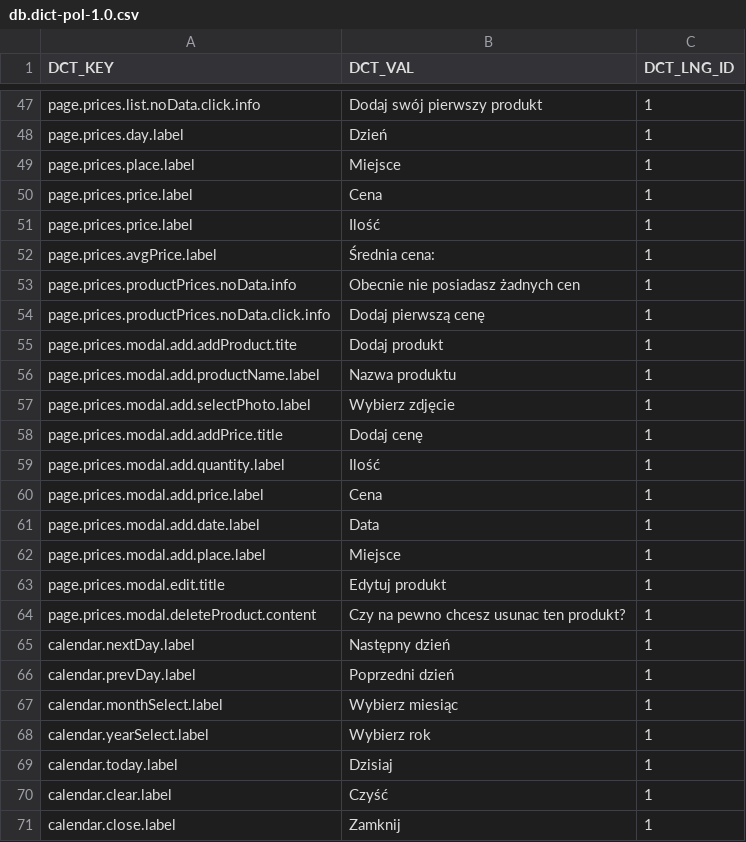
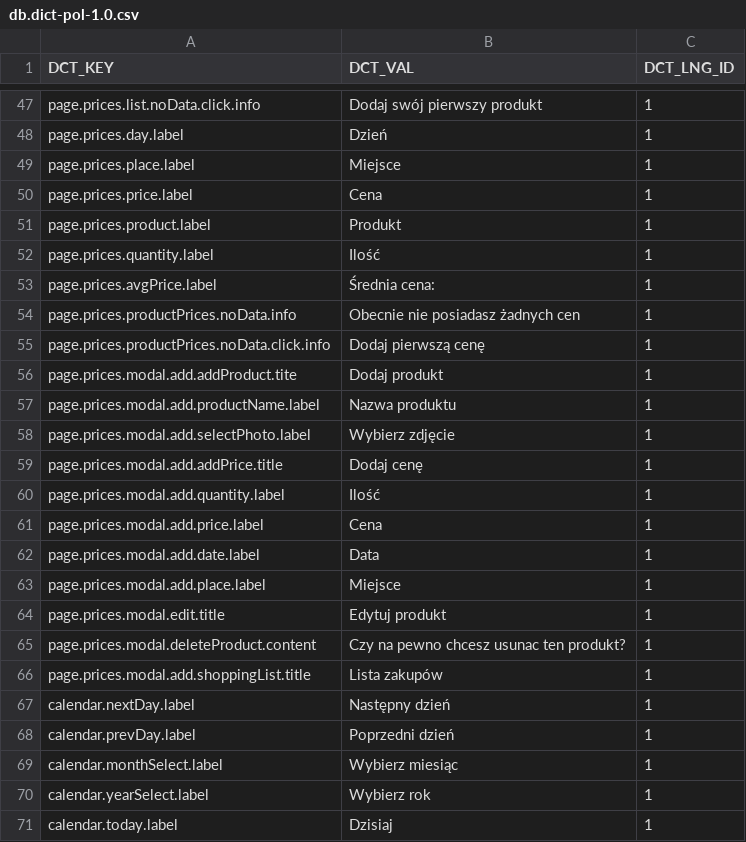
Before and after one commit to ArturCzopek/MyCoach-back, a CSV file: src/main/resources/db/changelog/dictionary-data/pol/db.dict-pol-1.0.csv, drawn as a sheet; only a part is shown, gaps mark what is left out; the shorter side is filled out with more unchanged rows.

```diff
--- a/src/main/resources/db/changelog/dictionary-data/pol/db.dict-pol-1.0.csv
+++ b/src/main/resources/db/changelog/dictionary-data/pol/db.dict-pol-1.0.csv
@@ -50,3 +50,4 @@ page.prices.place.label;Miejsce;1
 page.prices.price.label;Cena;1
-page.prices.price.label;Ilość;1
+page.prices.product.label;Produkt;1
+page.prices.quantity.label;Ilość;1
 page.prices.avgPrice.label;Średnia cena:;1
@@ -64,2 +65,3 @@ page.prices.modal.edit.title;Edytuj produkt;1
 page.prices.modal.deleteProduct.content;Czy na pewno chcesz usunac ten produkt?;1
+page.prices.modal.add.shoppingList.title;Lista zakupów;1
 calendar.nextDay.label;Następny dzień;1
```
Also changed, not shown: src/main/resources/db/changelog/dictionary-data/eng/db.dict-eng-1.0.csv.
